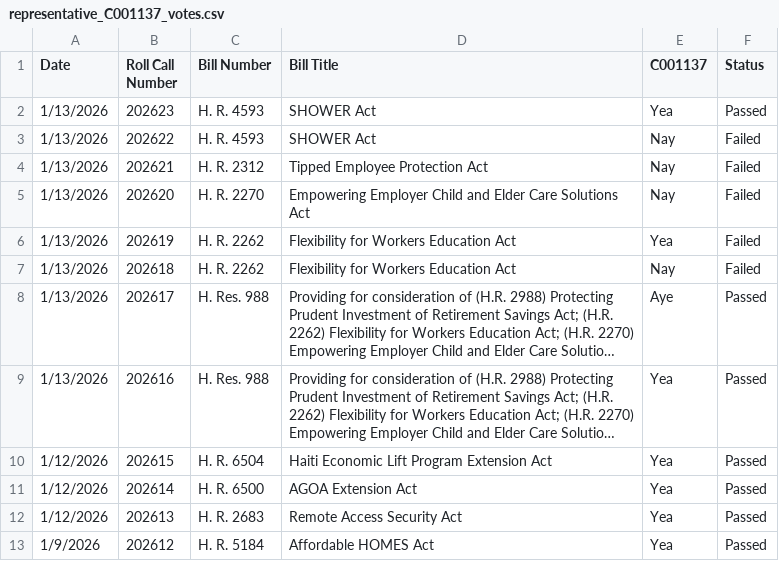
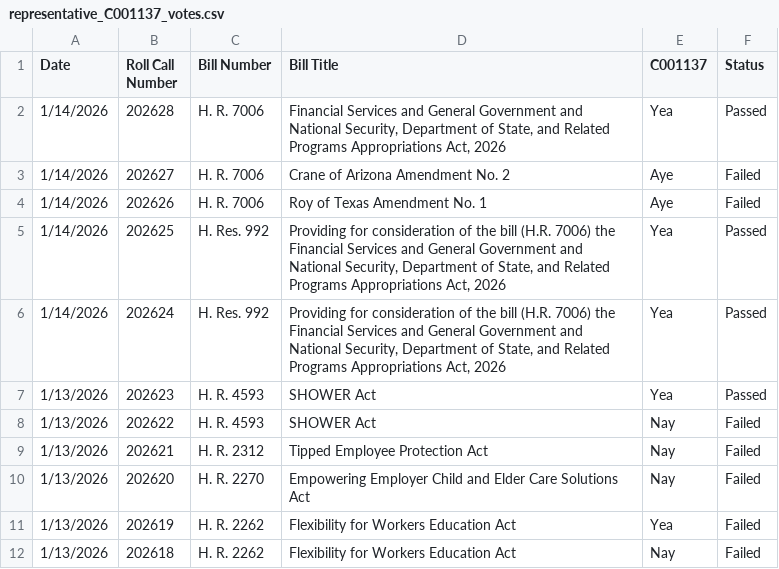
Before and after one commit to githamm/congressional-vote-tracker, a CSV file: representative_C001137_votes.csv, drawn as a sheet; only a part is shown; the shorter side is filled out with more unchanged rows; long unchanged cells end in …; the diff names each change by its address in the sheet, - before the commit and + after, or states it on an @@ line.

```diff
--- a/representative_C001137_votes.csv
+++ b/representative_C001137_votes.csv
+row 2: 1/14/2026 | 202628 | H. R. 7006 | Financial Services and General Government and National Security, Department of State, and Related Programs Appropriations Act, 2026 | Yea | Passed
+row 3: 1/14/2026 | 202627 | H. R. 7006 | Crane of Arizona Amendment No. 2 | Aye | Failed
+row 4: 1/14/2026 | 202626 | H. R. 7006 | Roy of Texas Amendment No. 1 | Aye | Failed
+row 5: 1/14/2026 | 202625 | H. Res. 992 | Providing for consideration of the bill (H.R. 7006) the Financial Services and General Government and National Security, Department of State, and Related Programs Appropriations Act, 2026 | Yea | Passed
+row 6: 1/14/2026 | 202624 | H. Res. 992 | Providing for consideration of the bill (H.R. 7006) the Financial Services and General Government and National Security, Department of State, and Related Programs Appropriations Act, 2026 | Yea | Passed
```
Also changed, not shown: all_votes.csv, representative_B000825_votes.csv, 7 other files.
